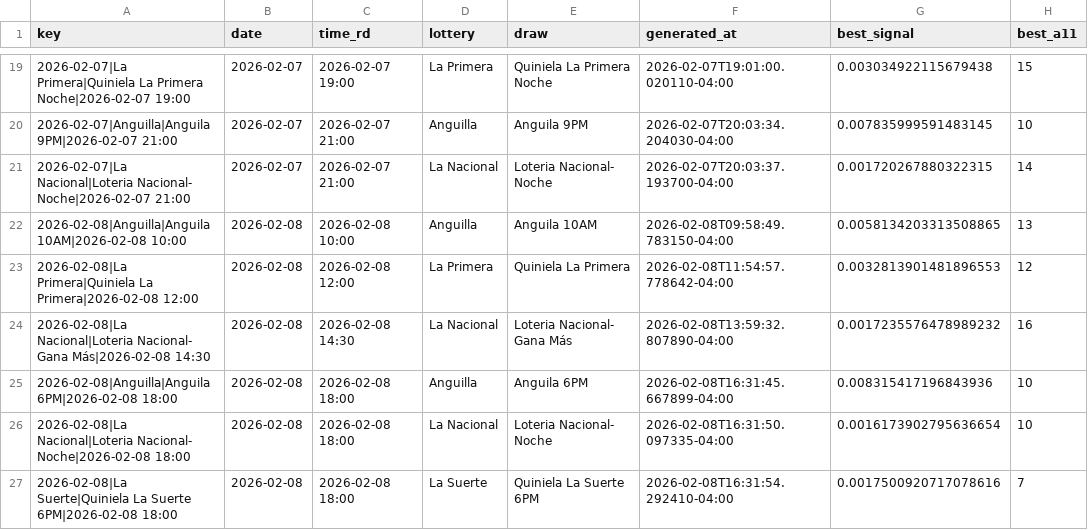
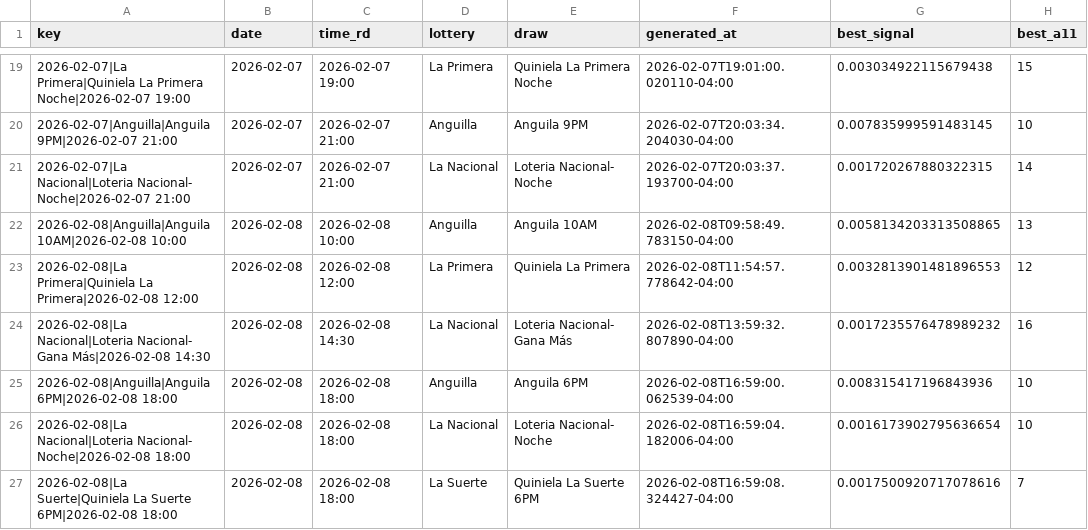
Before and after one commit to carbosota1/LotMix, a CSV file: data/picks_log.csv, drawn as a sheet; only a part is shown, gaps mark what is left out; the diff names each change by its address in the sheet, - before the commit and + after, or states it on an @@ line.

```diff
--- a/data/picks_log.csv
+++ b/data/picks_log.csv
-F25 (generated_at): 2026-02-08T16:31:45.667899-04:00
+F25 (generated_at): 2026-02-08T16:59:00.062539-04:00
-F26 (generated_at): 2026-02-08T16:31:50.097335-04:00
+F26 (generated_at): 2026-02-08T16:59:04.182006-04:00
-F27 (generated_at): 2026-02-08T16:31:54.292410-04:00
+F27 (generated_at): 2026-02-08T16:59:08.324427-04:00
```
Also changed, not shown: 2 other files.
